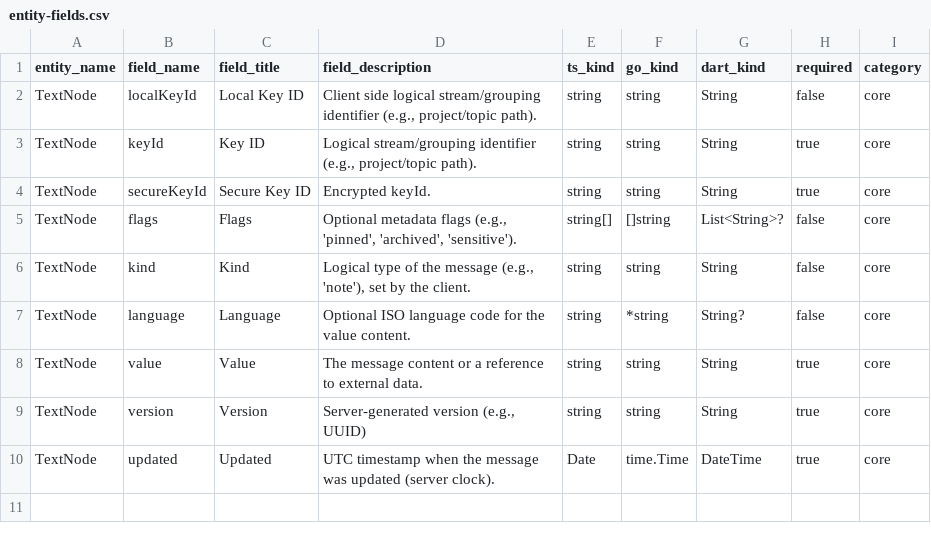
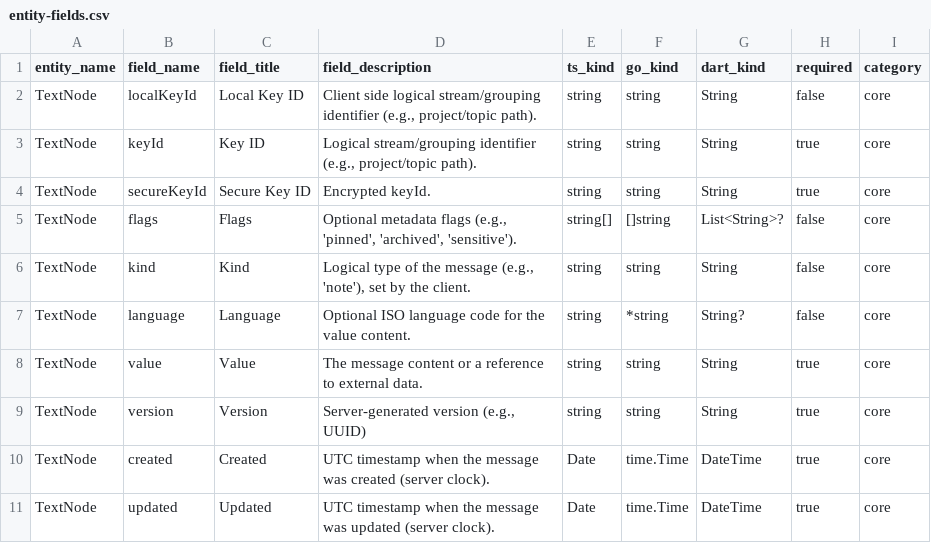
Before and after one commit to flarebyte/chatty_ratatoskr, a CSV file: doc/design-meta/examples/entity-fields.csv, drawn as a sheet.

Commit message:
Adds created so we can sort comment per created time rather than updated

```diff
--- a/doc/design-meta/examples/entity-fields.csv
+++ b/doc/design-meta/examples/entity-fields.csv
@@ -9,2 +9,3 @@ TextNode,value,Value,The message content or a reference to external data.,string
 TextNode,version,Version,"Server-generated version (e.g., UUID)",string,string,String,true,core
+TextNode,created,Created,UTC timestamp when the message was created (server clock).,Date,time.Time,DateTime,true,core
 TextNode,updated,Updated,UTC timestamp when the message was updated (server clock).,Date,time.Time,DateTime,true,core
```
Also changed, not shown: 1 other file.
